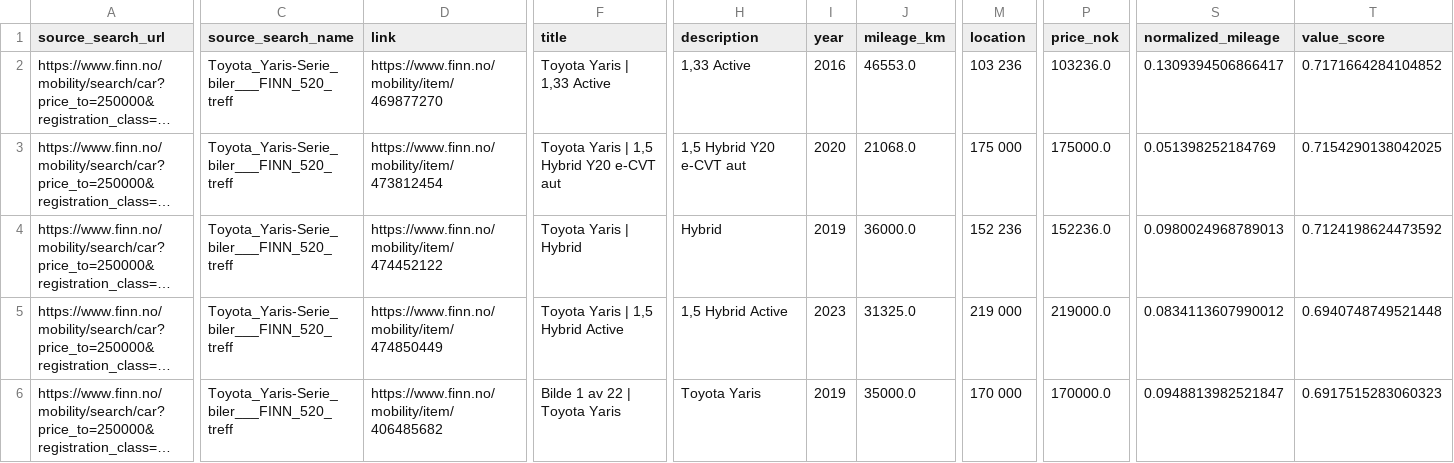
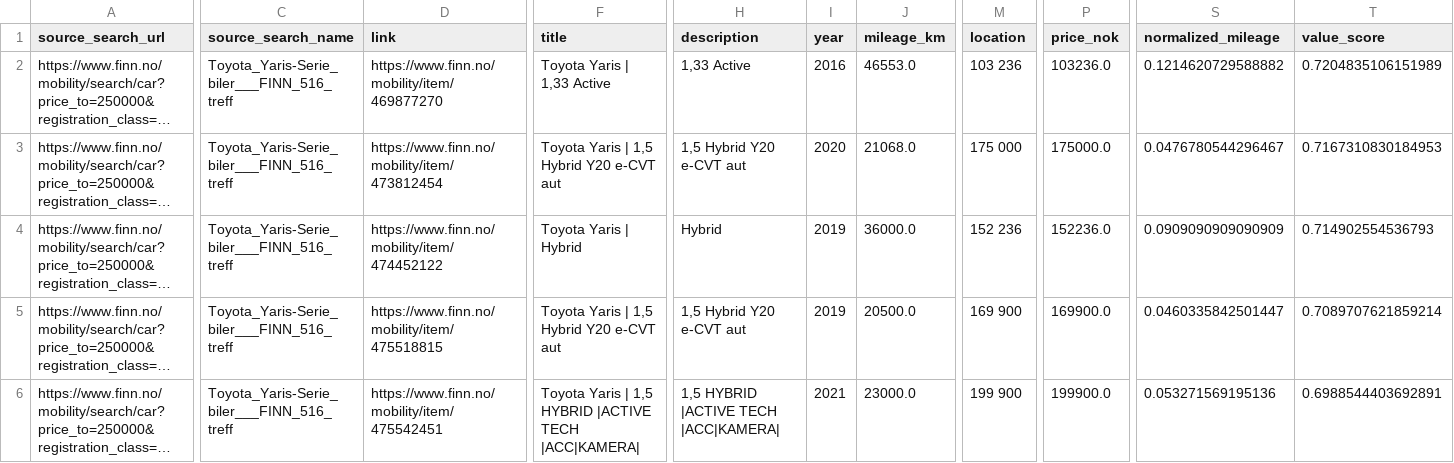
Before and after one commit to sinamehr/PublicShareRepo, a CSV file: Final Output/FINN_Final_Merged_Report_latest.csv, drawn as a sheet; only a part is shown, gaps mark what is left out; long unchanged cells end in …; the diff covers the shown part only; the diff names each change by its address in the sheet, - before the commit and + after, or states it on an @@ line.

```diff
--- a/Final Output/FINN_Final_Merged_Report_latest.csv
+++ b/Final Output/FINN_Final_Merged_Report_latest.csv
-C2:C6 (source_search_name): Toyota_Yaris-Serie_biler___FINN_520_treff
+C2:C6 (source_search_name): Toyota_Yaris-Serie_biler___FINN_516_treff
-S2 (normalized_mileage): 0.1309394506866417
+S2 (normalized_mileage): 0.1214620729588882
-T2 (value_score): 0.7171664284104852
+T2 (value_score): 0.7204835106151989
-S3 (normalized_mileage): 0.051398252184769
+S3 (normalized_mileage): 0.0476780544296467
-T3 (value_score): 0.7154290138042025
+T3 (value_score): 0.7167310830184953
-S4 (normalized_mileage): 0.0980024968789013
+S4 (normalized_mileage): 0.0909090909090909
-T4 (value_score): 0.7124198624473592
+T4 (value_score): 0.714902554536793
-D5 (link): https://www.finn.no/mobility/item/474850449
+D5 (link): https://www.finn.no/mobility/item/475518815
-F5 (title): Toyota Yaris | 1,5 Hybrid Active
+F5 (title): Toyota Yaris | 1,5 Hybrid Y20 e-CVT aut
-H5 (description): 1,5 Hybrid Active
+H5 (description): 1,5 Hybrid Y20 e-CVT aut
-I5 (year): 2023
+I5 (year): 2019
-J5 (mileage_km): 31325.0
+J5 (mileage_km): 20500.0
-M5 (location): 219 000
+M5 (location): 169 900
-P5 (price_nok): 219000.0
+P5 (price_nok): 169900.0
-S5 (normalized_mileage): 0.0834113607990012
+S5 (normalized_mileage): 0.0460335842501447
-T5 (value_score): 0.6940748749521448
+T5 (value_score): 0.7089707621859214
-D6 (link): https://www.finn.no/mobility/item/406485682
+D6 (link): https://www.finn.no/mobility/item/475542451
-F6 (title): Bilde 1 av 22 | Toyota Yaris
+F6 (title): Toyota Yaris | 1,5 HYBRID |ACTIVE TECH |ACC|KAMERA|
-H6 (description): Toyota Yaris
+H6 (description): 1,5 HYBRID |ACTIVE TECH |ACC|KAMERA|
-I6 (year): 2019
+I6 (year): 2021
-J6 (mileage_km): 35000.0
+J6 (mileage_km): 23000.0
-M6 (location): 170 000
+M6 (location): 199 900
-P6 (price_nok): 170000.0
+P6 (price_nok): 199900.0
-S6 (normalized_mileage): 0.0948813982521847
+S6 (normalized_mileage): 0.053271569195136
-T6 (value_score): 0.6917515283060323
+T6 (value_score): 0.6988544403692891
```
Also changed, not shown: 2 added rows, 2 removed rows and 78 edited cells elsewhere in this file.
